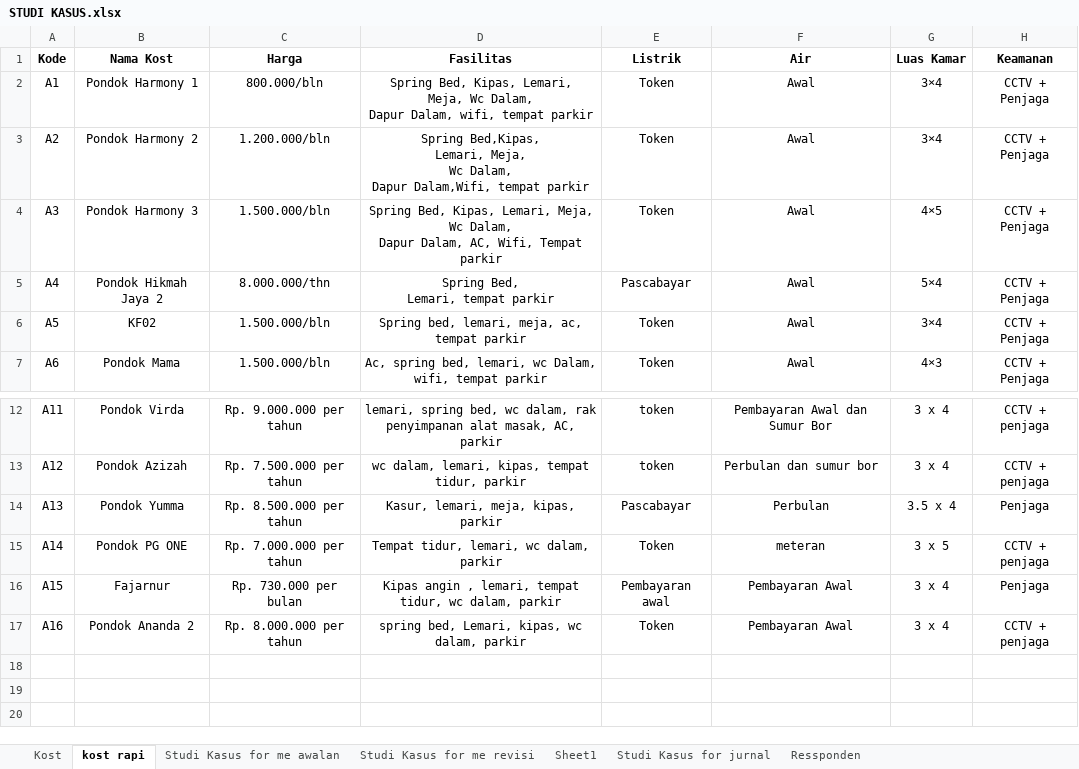
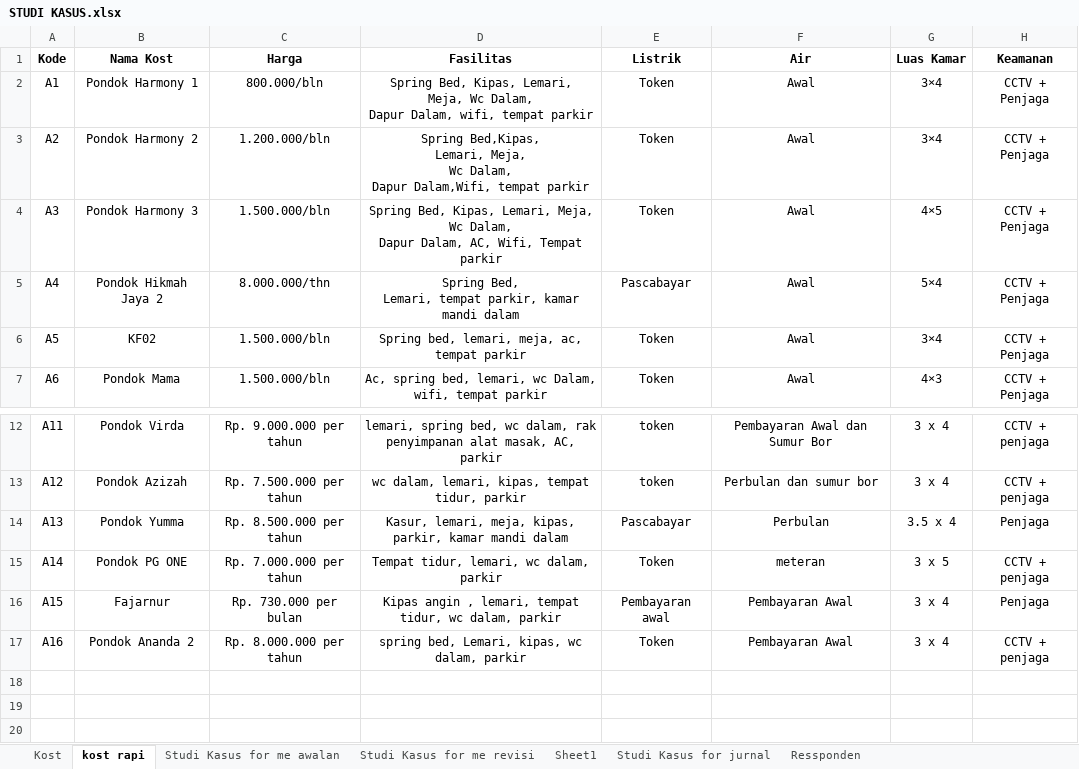
Before and after one commit to HANNN-YOLO/skripsi, an Excel workbook: Excel/STUDI KASUS.xlsx, sheet kost rapi, drawn as a sheet; only a part is shown, gaps mark what is left out; values as stored, in another font and other column widths than the file's, no borders; ↵ is a line break in a cell; the diff names each change by its address in the sheet, - before the commit and + after, or states it on an @@ line.

```diff
--- a/Excel/STUDI KASUS.xlsx (sheet kost rapi)
+++ b/Excel/STUDI KASUS.xlsx (sheet kost rapi)
-D5 (Fasilitas): Spring Bed, ↵ Lemari, tempat parkir
+D5 (Fasilitas): Spring Bed, ↵ Lemari, tempat parkir, kamar mandi dalam
-D14 (Fasilitas): Kasur, lemari, meja, kipas, parkir
+D14 (Fasilitas): Kasur, lemari, meja, kipas, parkir, kamar mandi dalam
```
Also changed, not shown: sheet Studi Kasus for me revisi, sheet Studi Kasus for me awalan, 1 other file.
